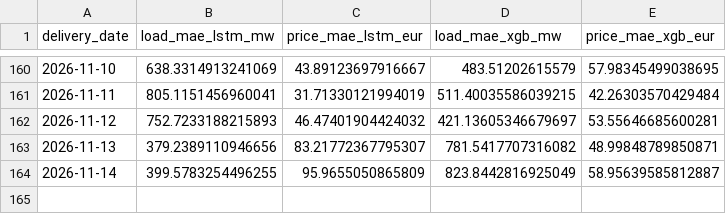
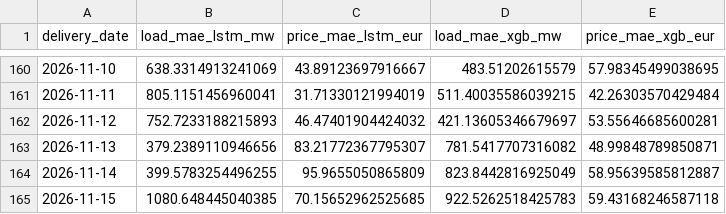
Before and after one commit to connectashish028/german-day-ahead-forecast, a CSV file: backtest_results/drift_log.csv, drawn as a sheet; only a part is shown, gaps mark what is left out.

```diff
--- a/backtest_results/drift_log.csv
+++ b/backtest_results/drift_log.csv
@@ -164 +164,2 @@ delivery_date,load_mae_lstm_mw,price_mae_lstm_eur,load_mae_xgb_mw,price_mae_xgb_
 2026-11-14,399.5783254496255,95.9655050865809,823.8442816925049,58.95639585812887
+2026-11-15,1080.648445040385,70.15652962525685,922.5262518425783,59.43168246587118
```
Also changed, not shown: 3 other files.
